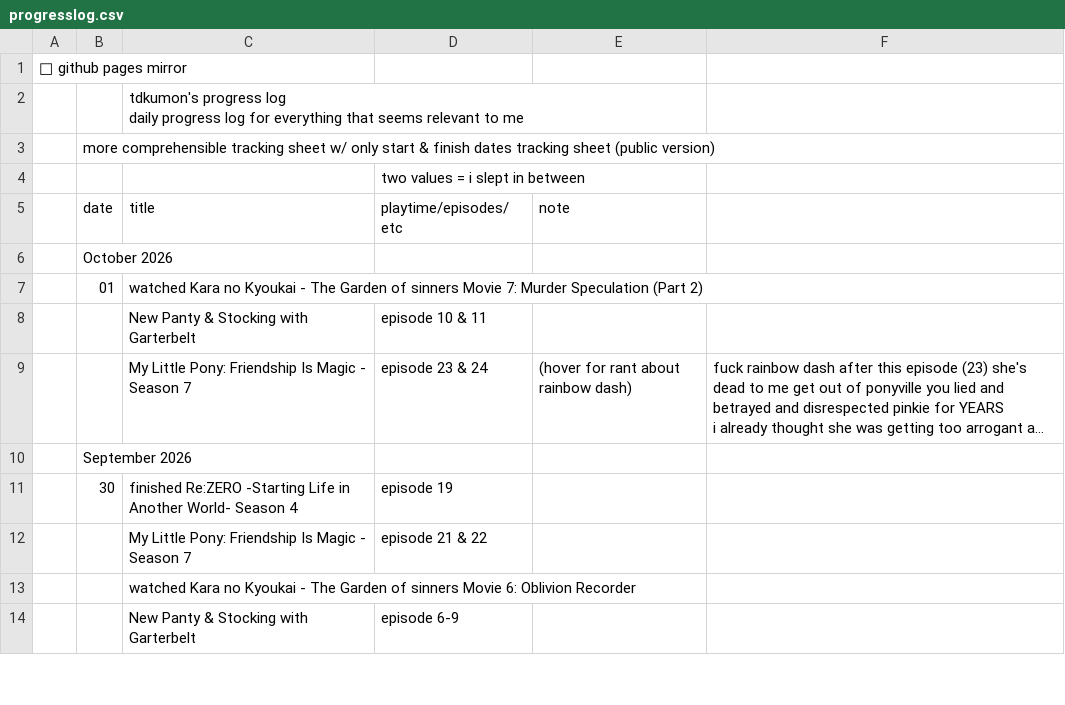
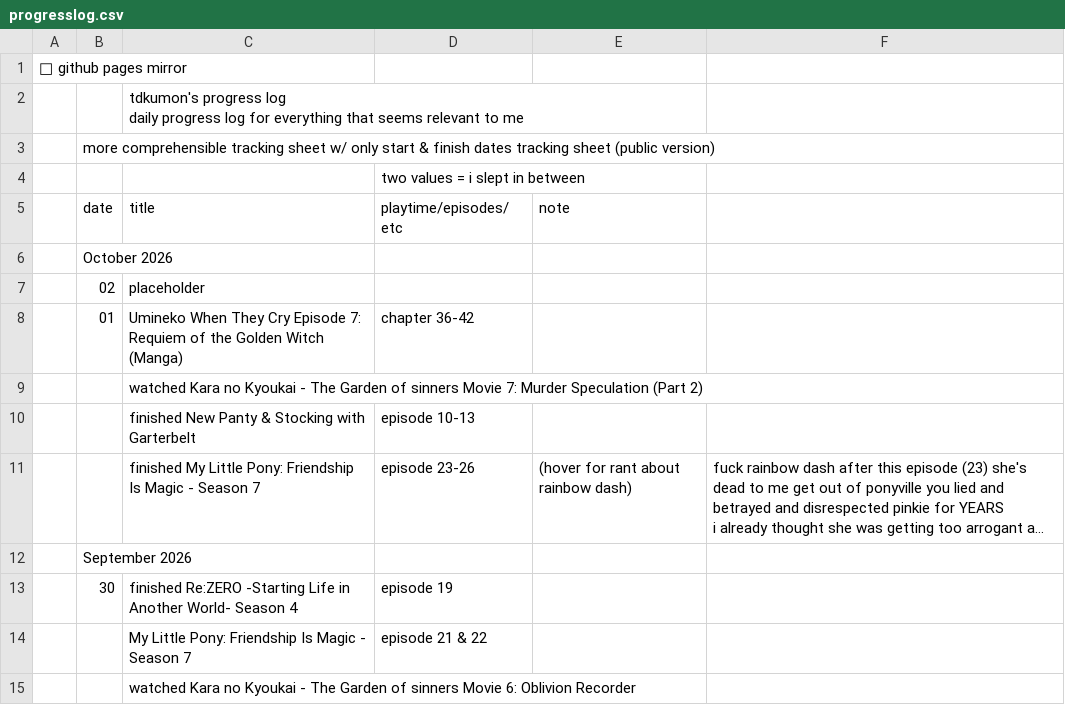
Before and after one commit to tdkumon/google-sheets-mirror, a CSV file: progresslog.csv, drawn as a sheet; only a part is shown; the shorter side is filled out with more unchanged rows; long unchanged cells end in …; removed rows and columns are numbered as before the commit, all else as after; the diff names each change by its address in the sheet, - before the commit and + after, or states it on an @@ line.

```diff
--- a/progresslog.csv
+++ b/progresslog.csv
-row 7:  | 01 | watched Kara no Kyoukai - The Garden of sinners Movie 7: Murder Speculation (Part 2)
-row 8:  |  | New Panty & Stocking with Garterbelt | episode 10 & 11
+row 7:  | 02 | placeholder
+row 8:  | 01 | Umineko When They Cry Episode 7: Requiem of the Golden Witch (Manga) | chapter 36-42
+row 9:  |  | watched Kara no Kyoukai - The Garden of sinners Movie 7: Murder Speculation (Part 2)
+row 10:  |  | finished New Panty & Stocking with Garterbelt | episode 10-13
-C11 (title): My Little…
+C11 (title): finished My Little…
-D11 (playtime/episodes/etc): episode 23 & 24
+D11 (playtime/episodes/etc): episode 23-26
```
Also changed, not shown: 1 other file.
